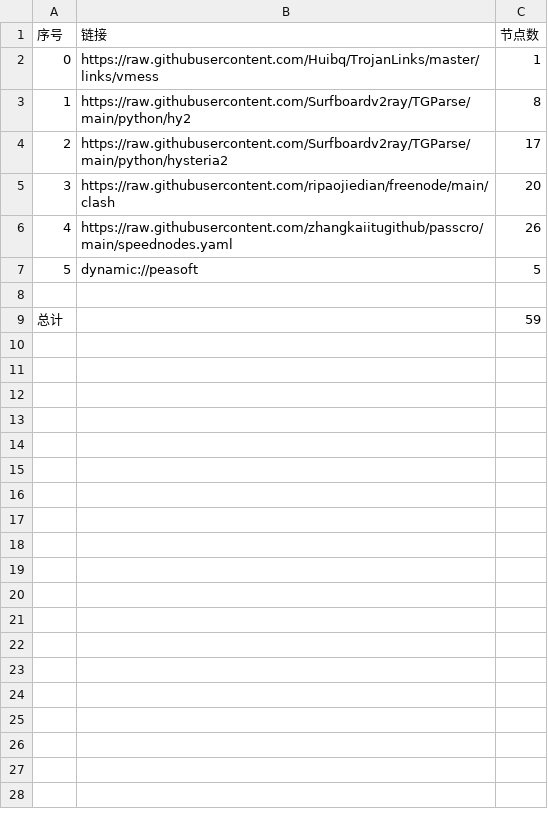
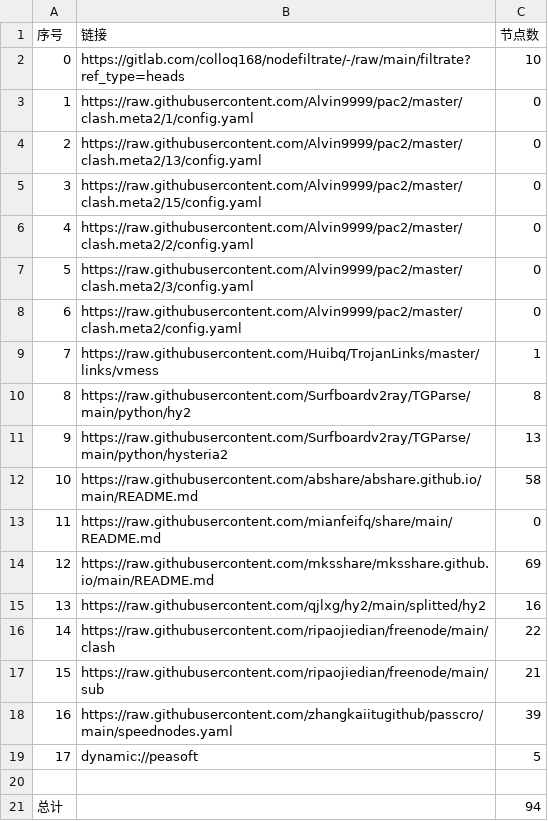
Before and after one commit to NuoFang6/nothing, a CSV file: NoMoreWalls/list_result.csv, drawn as a sheet; addresses are those after the commit; the diff names each change by its address in the sheet, - before the commit and + after, or states it on an @@ line.

```diff
--- a/NoMoreWalls/list_result.csv
+++ b/NoMoreWalls/list_result.csv
+row 2: 0 | https://gitlab.com/colloq168/nodefiltrate/-/raw/main/filtrate?ref_type=heads | 10
+row 3: 1 | https://raw.githubusercontent.com/Alvin9999/pac2/master/clash.meta2/1/config.yaml | 0
+row 4: 2 | https://raw.githubusercontent.com/Alvin9999/pac2/master/clash.meta2/13/config.yaml | 0
+row 5: 3 | https://raw.githubusercontent.com/Alvin9999/pac2/master/clash.meta2/15/config.yaml | 0
+row 6: 4 | https://raw.githubusercontent.com/Alvin9999/pac2/master/clash.meta2/2/config.yaml | 0
+row 7: 5 | https://raw.githubusercontent.com/Alvin9999/pac2/master/clash.meta2/3/config.yaml | 0
+row 8: 6 | https://raw.githubusercontent.com/Alvin9999/pac2/master/clash.meta2/config.yaml | 0
@@ column A (序号) renumbered between rows 9 and 19 @@
-C11 (节点数): 17
+C11 (节点数): 13
+row 12: 10 | https://raw.githubusercontent.com/abshare/abshare.github.io/main/README.md | 58
+row 13: 11 | https://raw.githubusercontent.com/mianfeifq/share/main/README.md | 0
+row 14: 12 | https://raw.githubusercontent.com/mksshare/mksshare.github.io/main/README.md | 69
+row 15: 13 | https://raw.githubusercontent.com/qjlxg/hy2/main/splitted/hy2 | 16
-C16 (节点数): 20
+C16 (节点数): 22
+row 17: 15 | https://raw.githubusercontent.com/ripaojiedian/freenode/main/sub | 21
-C18 (节点数): 26
+C18 (节点数): 39
-C21 (节点数): 59
+C21 (节点数): 94
```
Also changed, not shown: 5 other files.
